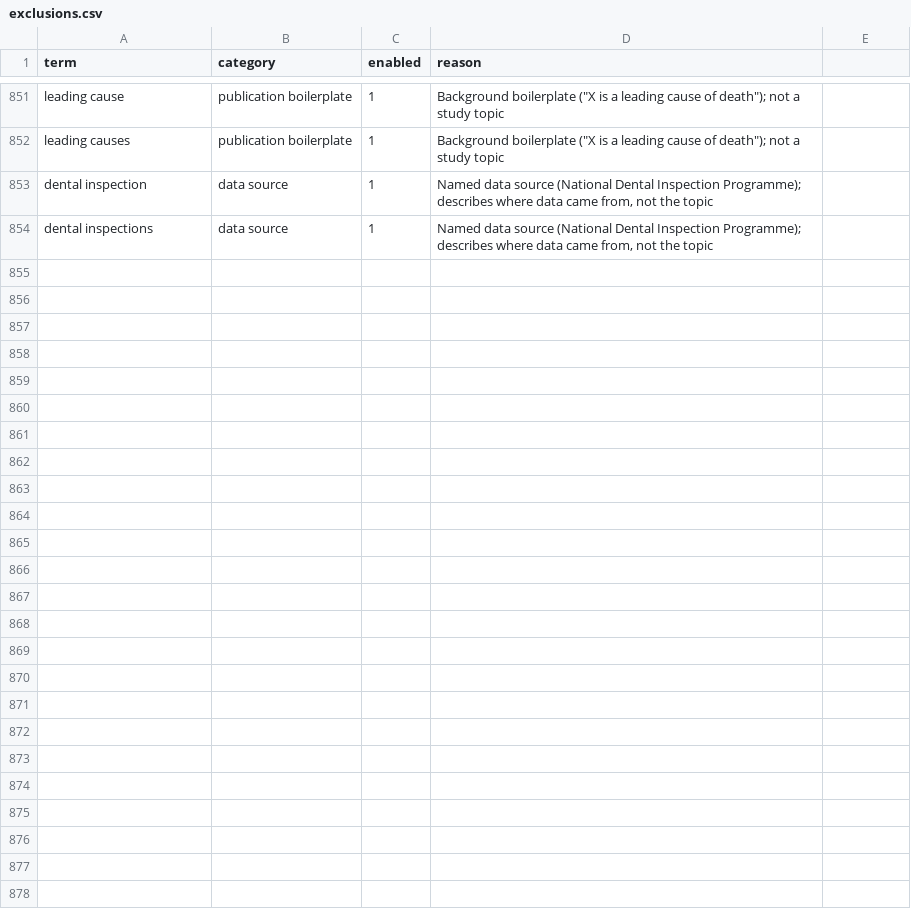
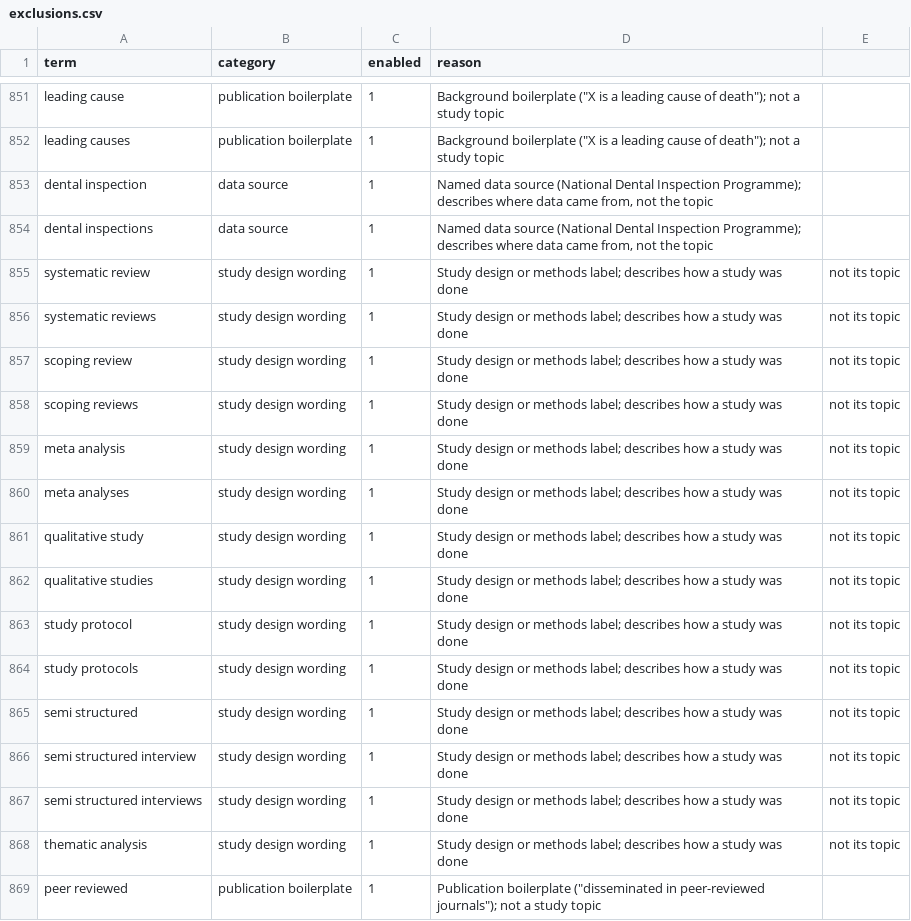
Before and after one commit to mtinti/simd-wordclouds, a CSV file: wordclouds/exclusions.csv, drawn as a sheet; only a part is shown, gaps mark what is left out.

```diff
--- a/wordclouds/exclusions.csv
+++ b/wordclouds/exclusions.csv
@@ -854 +854,16 @@ dental inspection,data source,1,"Named data source (National Dental Inspection P
 dental inspections,data source,1,"Named data source (National Dental Inspection Programme); describes where data came from, not the topic"
+systematic review,study design wording,1,Study design or methods label; describes how a study was done, not its topic
+systematic reviews,study design wording,1,Study design or methods label; describes how a study was done, not its topic
+scoping review,study design wording,1,Study design or methods label; describes how a study was done, not its topic
+scoping reviews,study design wording,1,Study design or methods label; describes how a study was done, not its topic
+meta analysis,study design wording,1,Study design or methods label; describes how a study was done, not its topic
+meta analyses,study design wording,1,Study design or methods label; describes how a study was done, not its topic
+qualitative study,study design wording,1,Study design or methods label; describes how a study was done, not its topic
+qualitative studies,study design wording,1,Study design or methods label; describes how a study was done, not its topic
+study protocol,study design wording,1,Study design or methods label; describes how a study was done, not its topic
+study protocols,study design wording,1,Study design or methods label; describes how a study was done, not its topic
+semi structured,study design wording,1,Study design or methods label; describes how a study was done, not its topic
+semi structured interview,study design wording,1,Study design or methods label; describes how a study was done, not its topic
+semi structured interviews,study design wording,1,Study design or methods label; describes how a study was done, not its topic
+thematic analysis,study design wording,1,Study design or methods label; describes how a study was done, not its topic
+peer reviewed,publication boilerplate,1,"Publication boilerplate (""disseminated in peer-reviewed journals""); not a study topic"
```
Also changed, not shown: wordclouds/outputs/observed_term_variants.csv, wordclouds/outputs/term_frequencies.csv, 21 other files.
